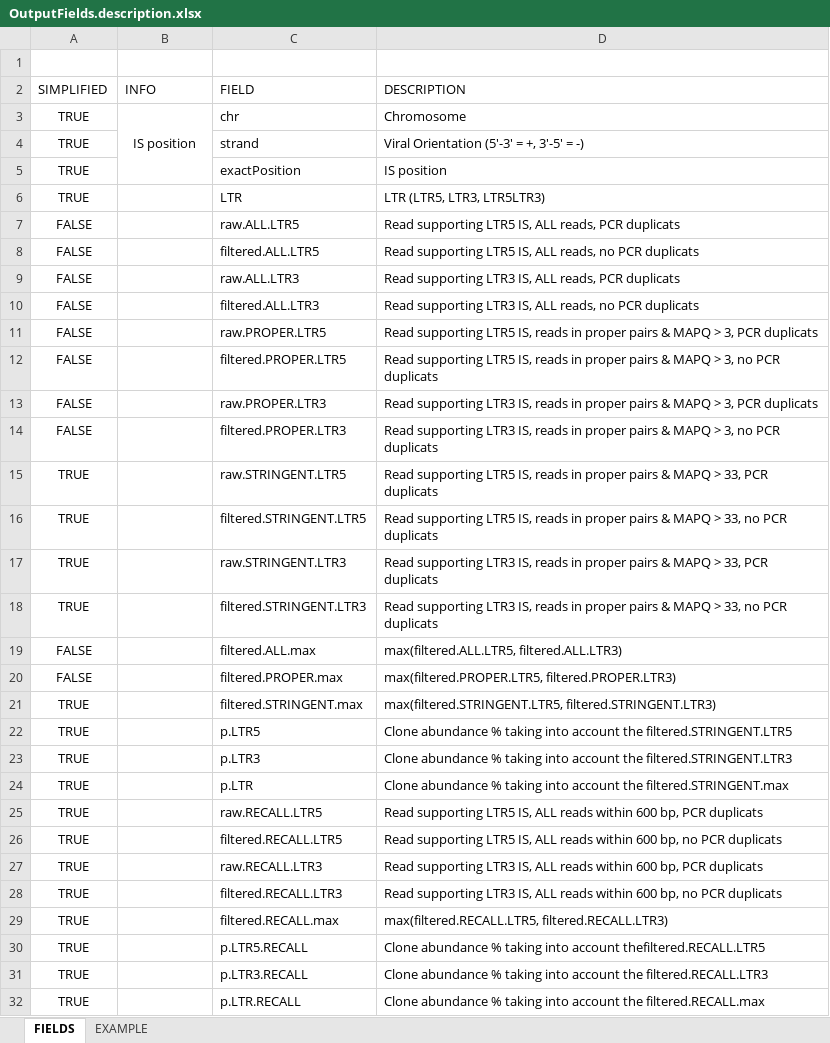
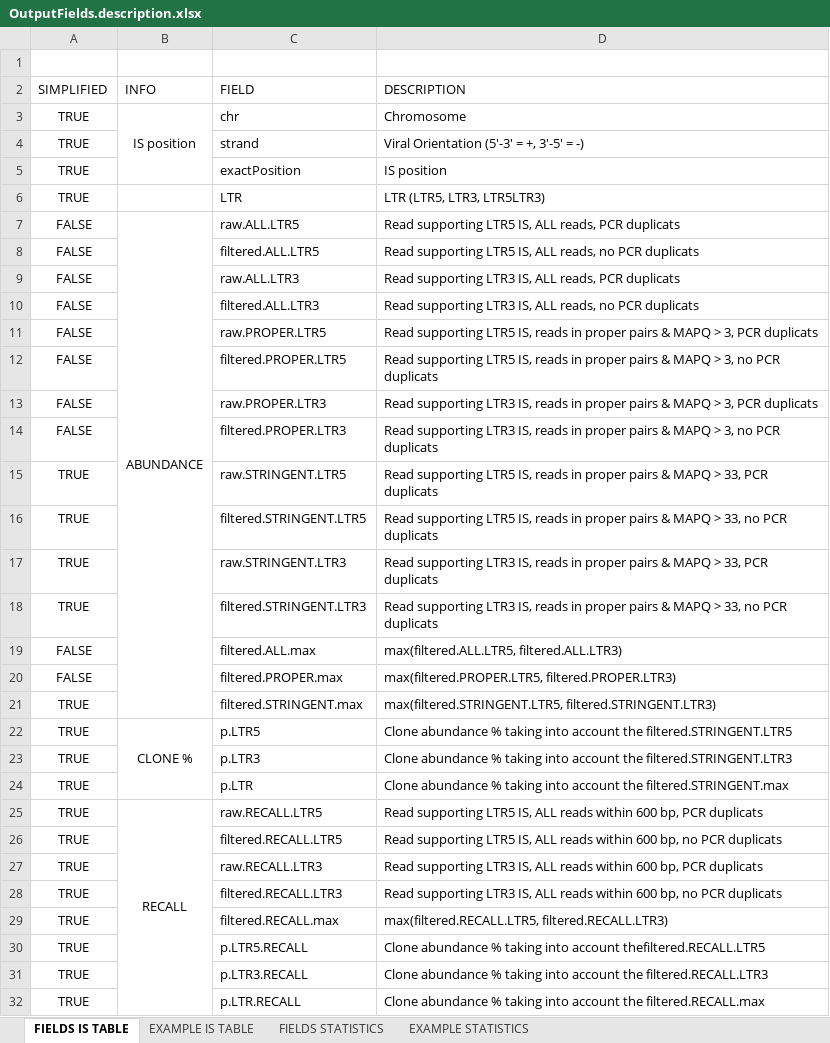
Before and after one commit to GIGA-AnimalGenomics-BLV/Public, an Excel workbook: PIC/R/OutputFields.description.xlsx, sheet FIELDS IS TABLE, drawn as a sheet; only a part is shown; values as stored, in another font and other column widths than the file's, no borders; the diff covers the shown part only; the diff names each change by its address in the sheet, - before the commit and + after, or states it on an @@ line.

```diff
--- a/PIC/R/OutputFields.description.xlsx (sheet FIELDS IS TABLE)
+++ b/PIC/R/OutputFields.description.xlsx (sheet FIELDS IS TABLE)
-sheet tab: FIELDS
+sheet tab: FIELDS IS TABLE
-sheet tab: EXAMPLE
+sheet tab: EXAMPLE IS TABLE
+sheet tab: FIELDS STATISTICS
+sheet tab: EXAMPLE STATISTICS
-B7 (INFO): (empty)
+B7 (INFO): ABUNDANCE
+B7:B21 merged
-B22 (INFO): (empty)
+B22 (INFO): CLONE %
+B22:B24 merged
-B25 (INFO): (empty)
+B25 (INFO): RECALL
+B25:B32 merged
```
Also changed, not shown: 1 edited cell and merged cells elsewhere in this sheet, 1 other file.
